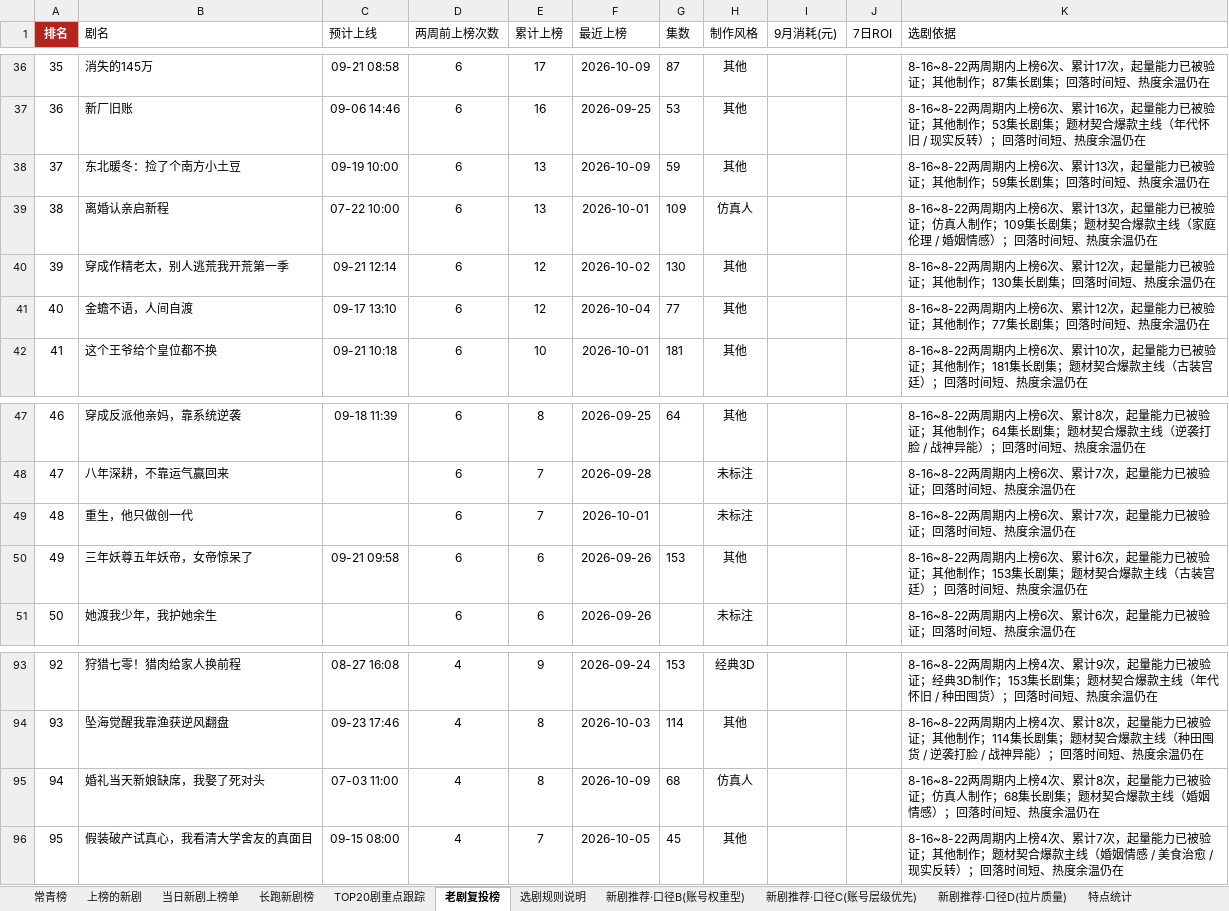
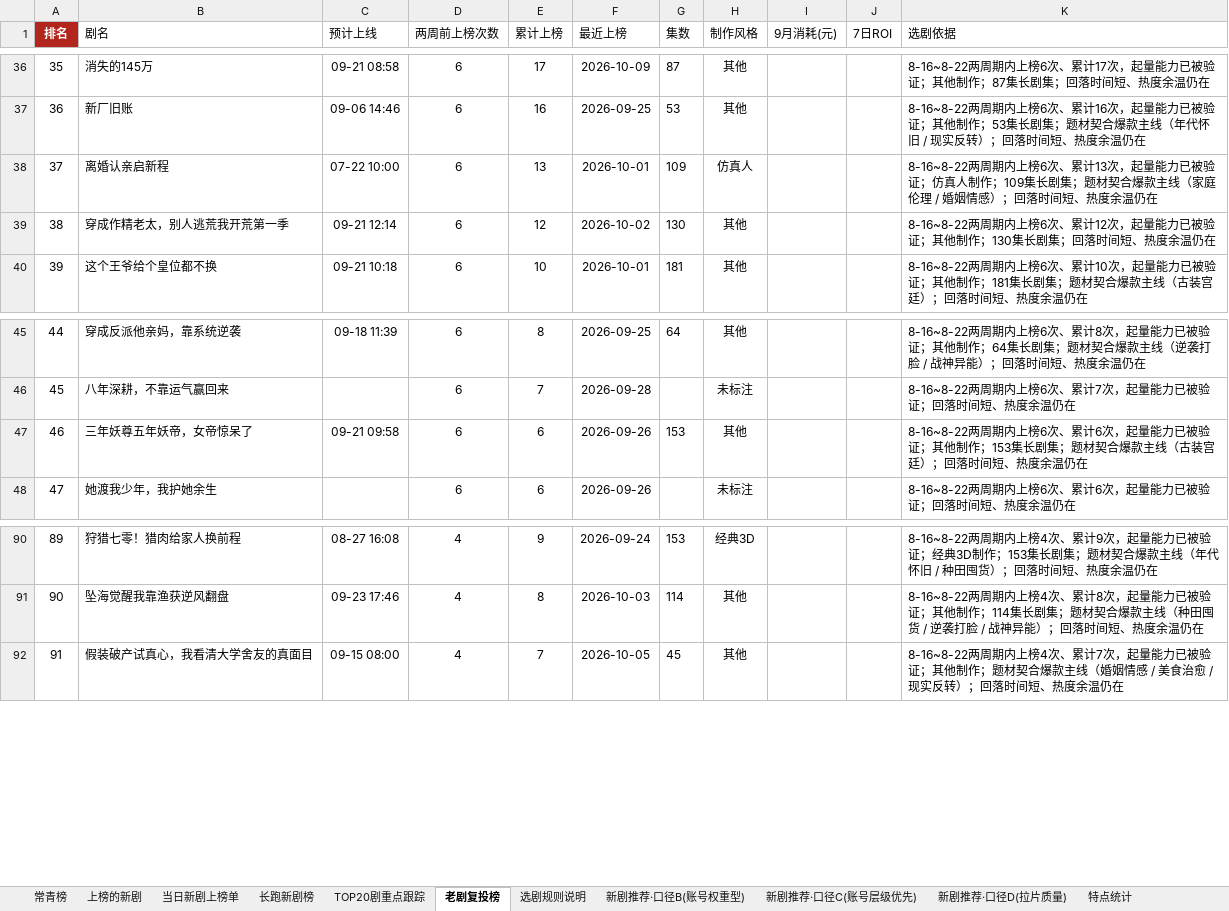
Before and after one commit to 2m247cdz9k-design/tomato-drama-rankings, an Excel workbook: 榜单数据.xlsx, sheet 老剧复投榜, drawn as a sheet; only a part is shown, gaps mark what is left out; values as stored, in another font and other column widths than the file's, no borders; removed rows and columns are numbered as before the commit, all else as after; the diff names each change by its address in the sheet, - before the commit and + after, or states it on an @@ line.

```diff
--- a/榜单数据.xlsx (sheet 老剧复投榜)
+++ b/榜单数据.xlsx (sheet 老剧复投榜)
-row 38: 37 | 东北暖冬：捡了个南方小土豆 | 09-19 10:00 | 6 | 13 | 2026-10-09 | 59 | 其他 |  |  | 8-16~8-22两周期内上榜6次、累计13次，起量能力已被验证；其他制作；59集长剧集；回落时间短、热度余温仍在
@@ column A (排名) renumbered from row 38 down @@
-row 41: 40 | 金蟾不语，人间自渡 | 09-17 13:10 | 6 | 12 | 2026-10-04 | 77 | 其他 |  |  | 8-16~8-22两周期内上榜6次、累计12次，起量能力已被验证；其他制作；77集长剧集；回落时间短、热度余温仍在
-row 49: 48 | 重生，他只做创一代 |  | 6 | 7 | 2026-10-01 |  | 未标注 |  |  | 8-16~8-22两周期内上榜6次、累计7次，起量能力已被验证；回落时间短、热度余温仍在
-row 95: 94 | 婚礼当天新娘缺席，我娶了死对头 | 07-03 11:00 | 4 | 8 | 2026-10-09 | 68 | 仿真人 |  |  | 8-16~8-22两周期内上榜4次、累计8次，起量能力已被验证；仿真人制作；68集长剧集；题材契合爆款主线（婚姻情感）；回落时间短、热度余温仍在
```
Also changed, not shown: sheet 上榜的新剧, sheet TOP20剧重点跟踪, sheet 长跑新剧榜, sheet 新剧推荐·口径C(账号层级优先), sheet 当日新剧上榜单, sheet 特点统计, 2 more sheets, 2 other files.
